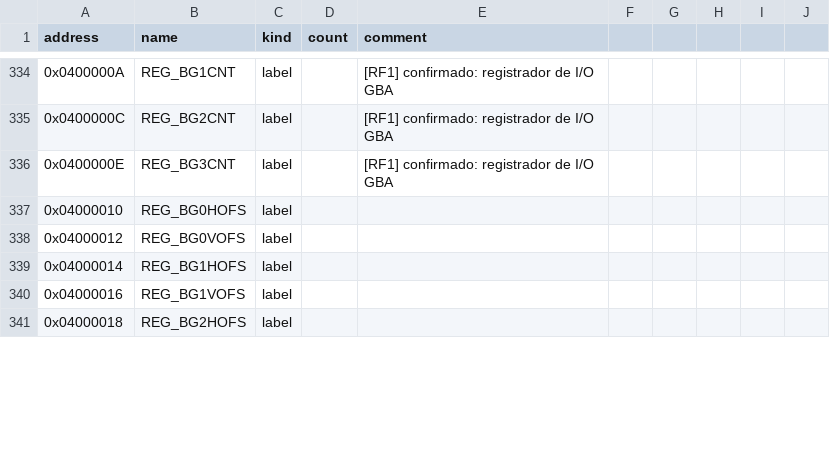
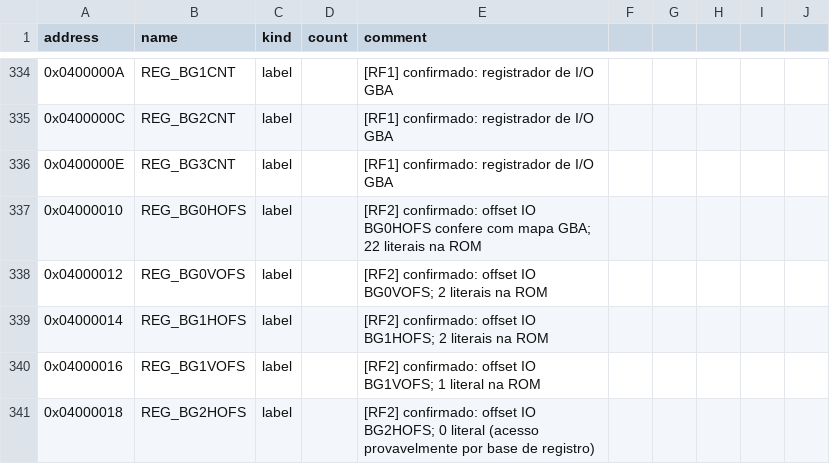
Before and after one commit to jvsdm/Medabots-Romhacking-Toolkit, a CSV file: re/symbols/mtbe.csv, drawn as a sheet; only a part is shown, gaps mark what is left out; the diff covers the shown part only.

```diff
--- a/re/symbols/mtbe.csv
+++ b/re/symbols/mtbe.csv
@@ -336,6 +336,6 @@ address,name,kind,count,comment
 0x0400000E,REG_BG3CNT,label,,[RF1] confirmado: registrador de I/O GBA
-0x04000010,REG_BG0HOFS,label,,
-0x04000012,REG_BG0VOFS,label,,
-0x04000014,REG_BG1HOFS,label,,
-0x04000016,REG_BG1VOFS,label,,
-0x04000018,REG_BG2HOFS,label,,
+0x04000010,REG_BG0HOFS,label,,[RF2] confirmado: offset IO BG0HOFS confere com mapa GBA; 22 literais na ROM
+0x04000012,REG_BG0VOFS,label,,[RF2] confirmado: offset IO BG0VOFS; 2 literais na ROM
+0x04000014,REG_BG1HOFS,label,,[RF2] confirmado: offset IO BG1HOFS; 2 literais na ROM
+0x04000016,REG_BG1VOFS,label,,[RF2] confirmado: offset IO BG1VOFS; 1 literal na ROM
+0x04000018,REG_BG2HOFS,label,,[RF2] confirmado: offset IO BG2HOFS; 0 literal (acesso provavelmente por base de registro)
```
Also changed, not shown: 2 added rows and 19 edited cells elsewhere in this file, re/ghidra/medabots_sync.tsv, 2 other files.
